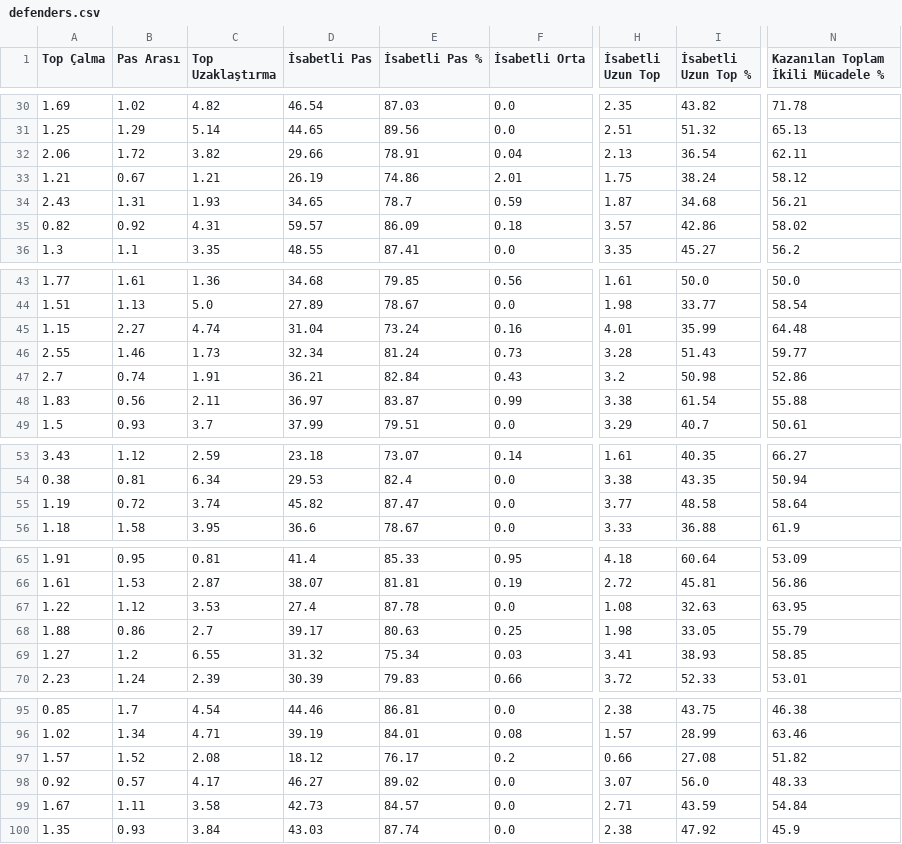
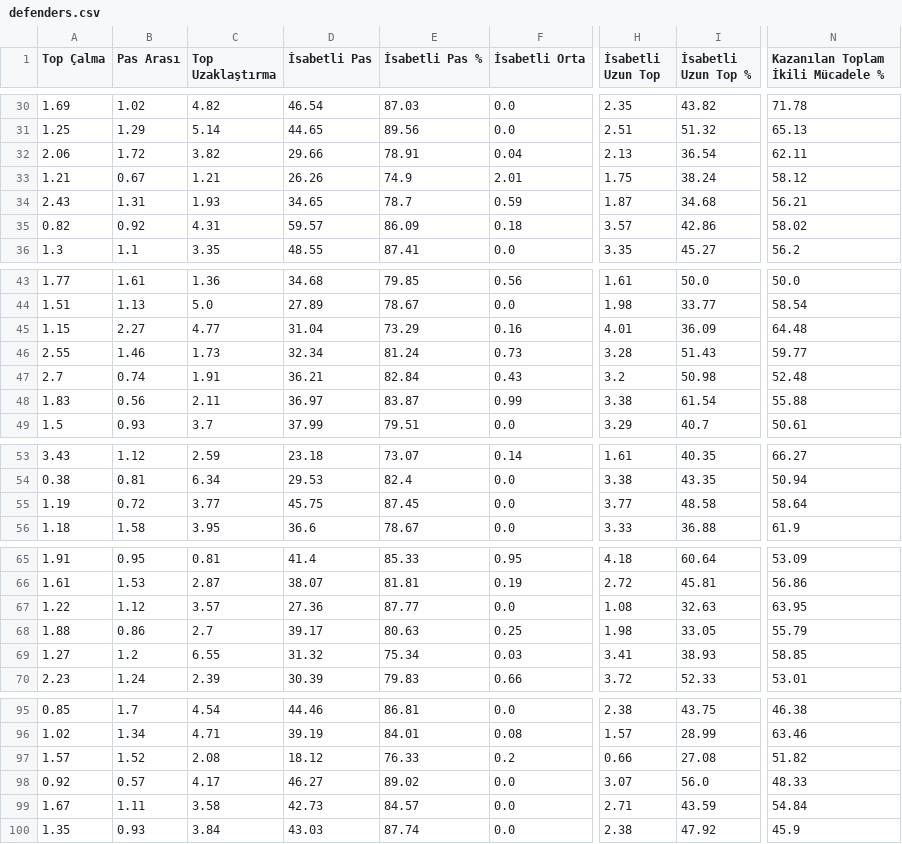
Before and after one commit to scatterradarcsv/csv_scatter_radar_15matches, a CSV file: defenders.csv, drawn as a sheet; only a part is shown, gaps mark what is left out; the diff names each change by its address in the sheet, - before the commit and + after, or states it on an @@ line.

Commit message:
Updated defenders.csv

```diff
--- a/defenders.csv
+++ b/defenders.csv
-D33 (İsabetli Pas): 26.19
+D33 (İsabetli Pas): 26.26
-E33 (İsabetli Pas %): 74.86
+E33 (İsabetli Pas %): 74.9
-C45 (Top Uzaklaştırma): 4.74
+C45 (Top Uzaklaştırma): 4.77
-E45 (İsabetli Pas %): 73.24
+E45 (İsabetli Pas %): 73.29
-I45 (İsabetli Uzun Top %): 35.99
+I45 (İsabetli Uzun Top %): 36.09
-N47: 52.86
+N47: 52.48
-C55 (Top Uzaklaştırma): 3.74
+C55 (Top Uzaklaştırma): 3.77
-D55 (İsabetli Pas): 45.82
+D55 (İsabetli Pas): 45.75
-E55 (İsabetli Pas %): 87.47
+E55 (İsabetli Pas %): 87.45
-C67 (Top Uzaklaştırma): 3.53
+C67 (Top Uzaklaştırma): 3.57
-D67 (İsabetli Pas): 27.4
+D67 (İsabetli Pas): 27.36
-E67 (İsabetli Pas %): 87.78
+E67 (İsabetli Pas %): 87.77
-E97 (İsabetli Pas %): 76.17
+E97 (İsabetli Pas %): 76.33
```
